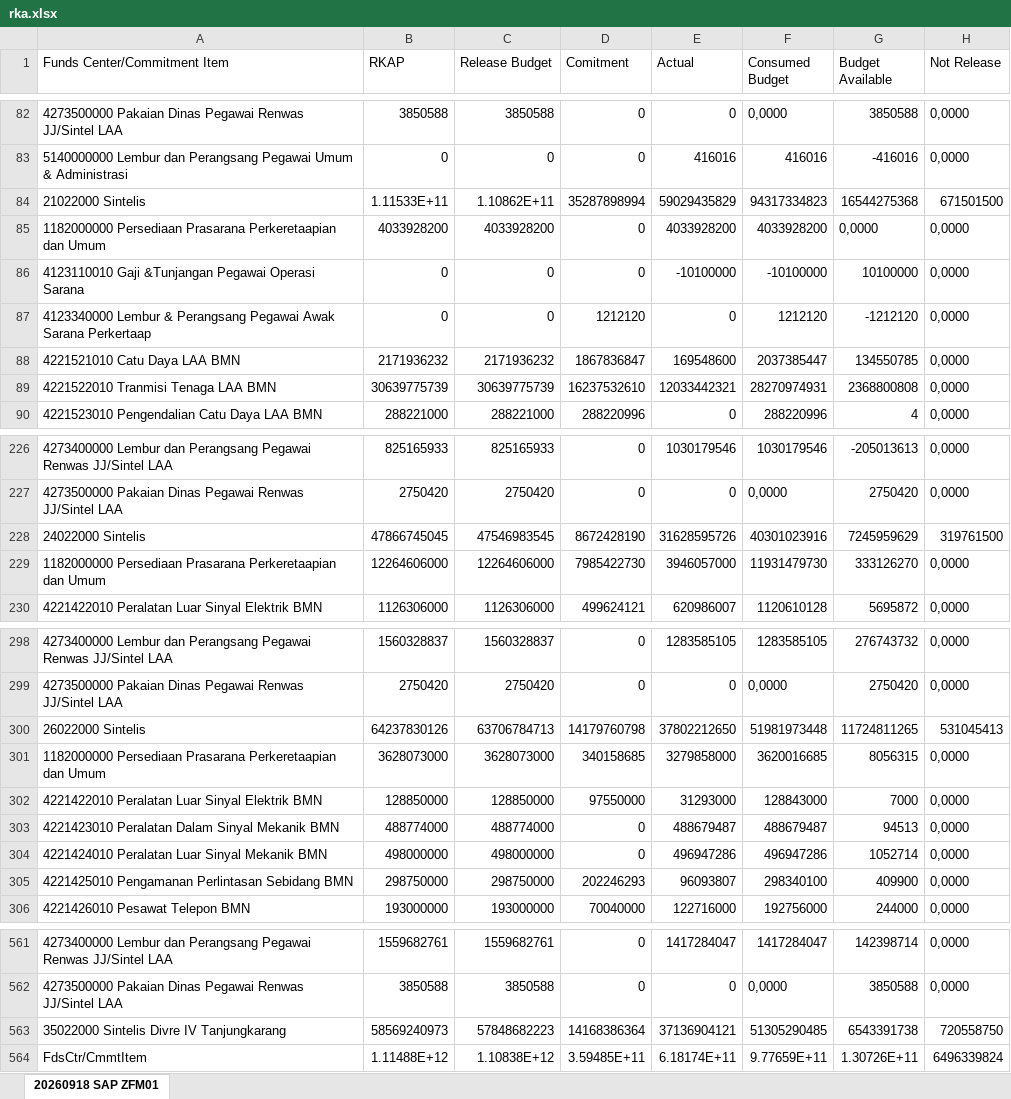
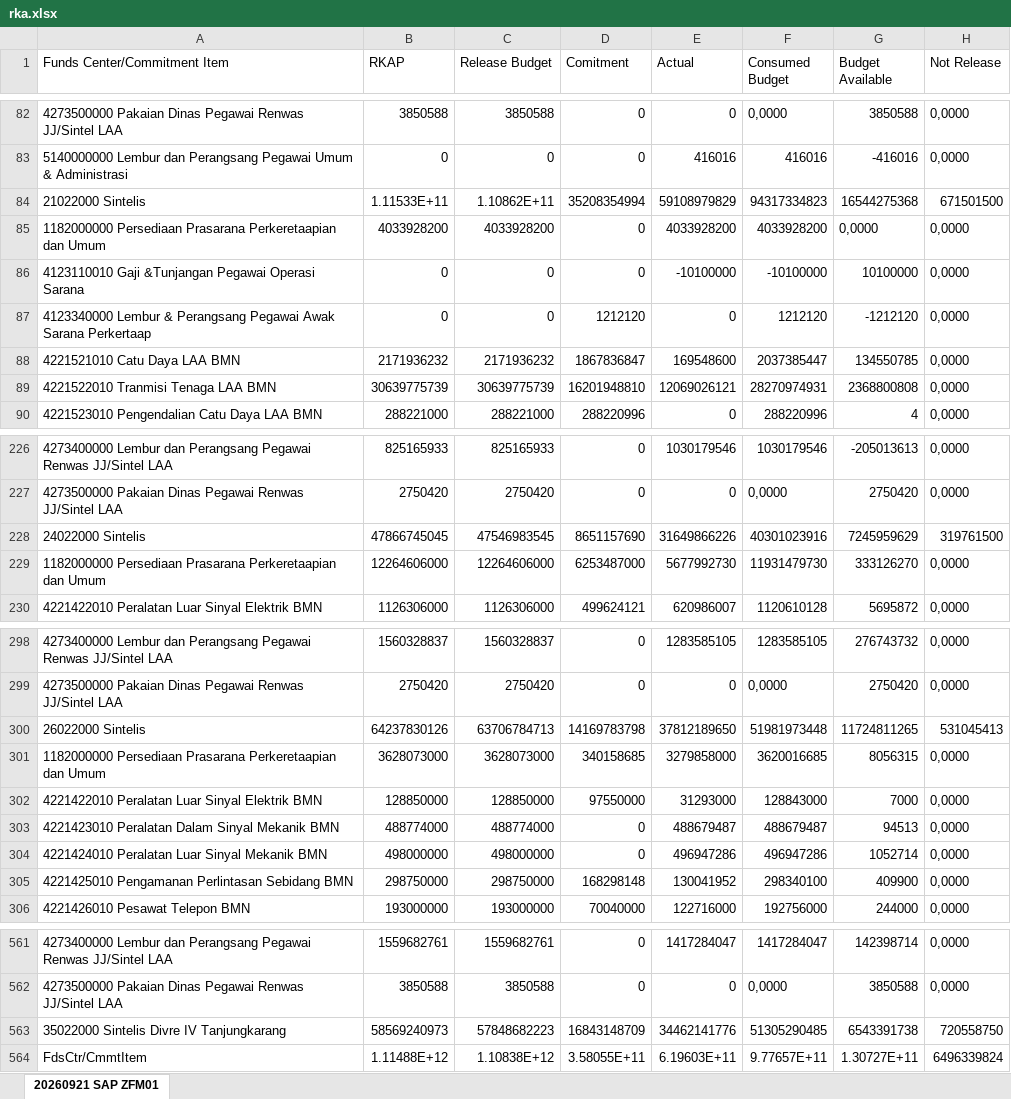
Before and after one commit to sanusizulfirmanlubis/mb52-data, an Excel workbook: data/rka.xlsx, sheet 20260921 SAP ZFM01, drawn as a sheet; only a part is shown, gaps mark what is left out; values as stored, in another font and other column widths than the file's, no borders; the diff covers the shown part only; the diff names each change by its address in the sheet, - before the commit and + after, or states it on an @@ line.

Commit message:
update rka dari web

```diff
--- a/data/rka.xlsx (sheet 20260921 SAP ZFM01)
+++ b/data/rka.xlsx (sheet 20260921 SAP ZFM01)
-sheet tab: 20260918 SAP ZFM01
+sheet tab: 20260921 SAP ZFM01
-D84 (Comitment): 35287898994
+D84 (Comitment): 35208354994
-E84 (Actual): 59029435829
+E84 (Actual): 59108979829
-D89 (Comitment): 16237532610
+D89 (Comitment): 16201948810
-E89 (Actual): 12033442321
+E89 (Actual): 12069026121
-D228 (Comitment): 8672428190
+D228 (Comitment): 8651157690
-E228 (Actual): 31628595726
+E228 (Actual): 31649866226
-D229 (Comitment): 7985422730
+D229 (Comitment): 6253487000
-E229 (Actual): 3946057000
+E229 (Actual): 5677992730
-D300 (Comitment): 14179760798
+D300 (Comitment): 14169783798
-E300 (Actual): 37802212650
+E300 (Actual): 37812189650
-D305 (Comitment): 202246293
+D305 (Comitment): 168298148
-E305 (Actual): 96093807
+E305 (Actual): 130041952
-D563 (Comitment): 14168386364
+D563 (Comitment): 16843148709
-E563 (Actual): 37136904121
+E563 (Actual): 34462141776
-D564 (Comitment): 3.59485E+11
+D564 (Comitment): 3.58055E+11
-E564 (Actual): 6.18174E+11
+E564 (Actual): 6.19603E+11
-F564 (Consumed Budget): 9.77659E+11
+F564 (Consumed Budget): 9.77657E+11
-G564 (Budget Available): 1.30726E+11
+G564 (Budget Available): 1.30727E+11
```
Also changed, not shown: 39 edited cells elsewhere in this sheet.
